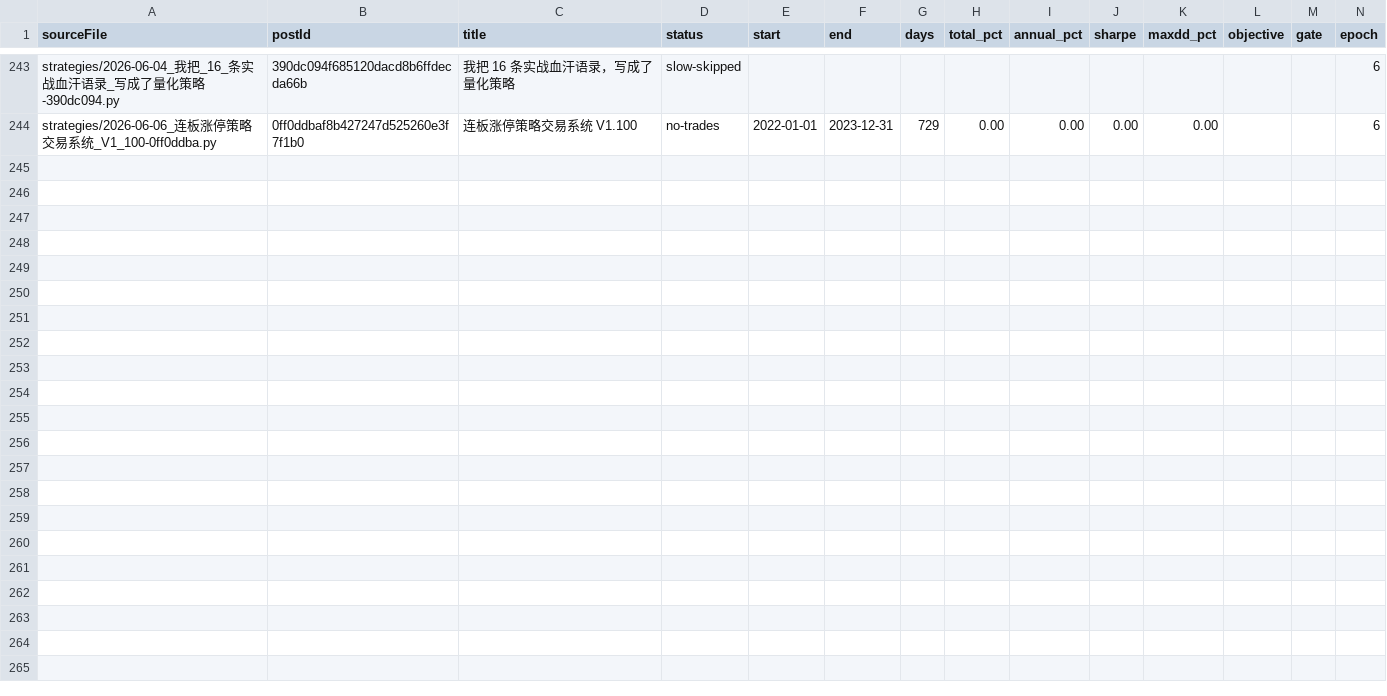
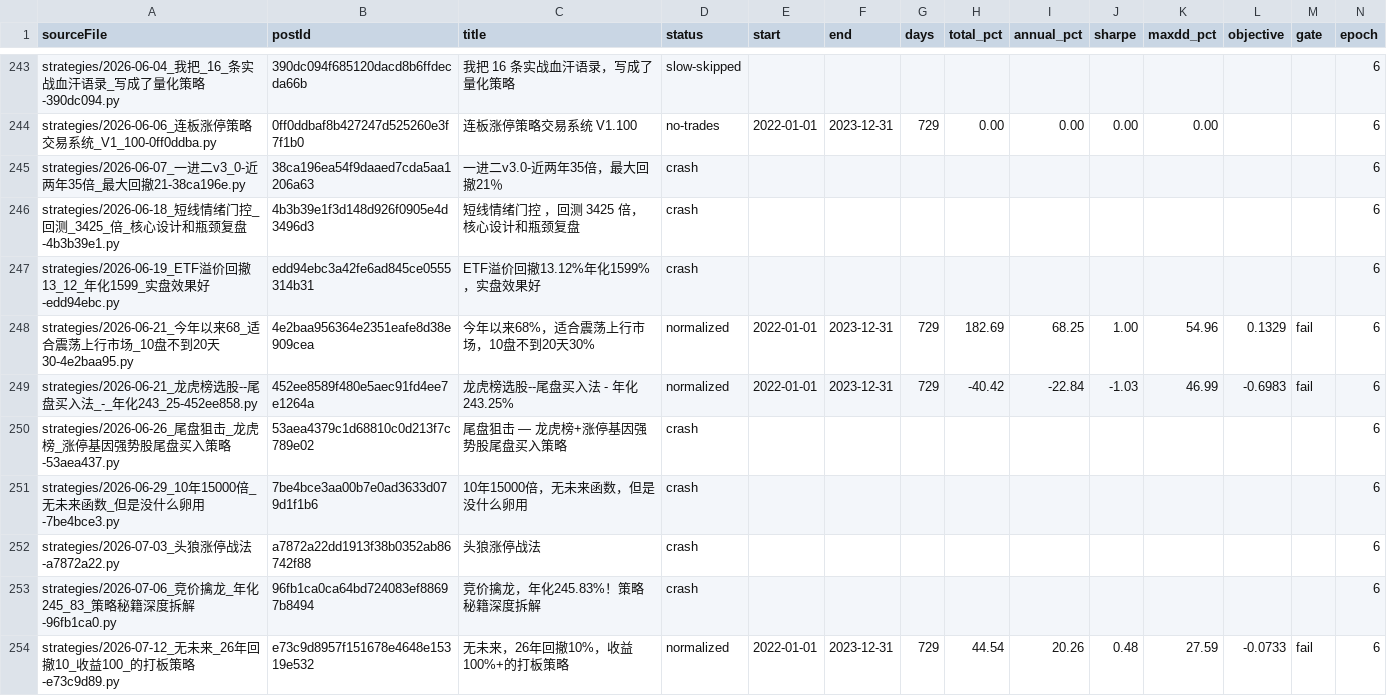
Before and after one commit to MohanShen/join-quant, a TSV file: harness/normalize-train.tsv, drawn as a sheet; only a part is shown, gaps mark what is left out.

```diff
--- a/harness/normalize-train.tsv
+++ b/harness/normalize-train.tsv
@@ -244 +244,11 @@ strategies/2026-06-04_我把_16_条实战血汗语录_写成了量化策略-390d
 strategies/2026-06-06_连板涨停策略交易系统_V1_100-0ff0ddba.py	0ff0ddbaf8b427247d525260e3f7f1b0	连板涨停策略交易系统 V1.100	no-trades	2022-01-01	2023-12-31	729	0.00	0.00	0.00	0.00			6
+strategies/2026-06-07_一进二v3_0-近两年35倍_最大回撤21-38ca196e.py	38ca196ea54f9daaed7cda5aa1206a63	一进二v3.0-近两年35倍，最大回撤21％	crash										6
+strategies/2026-06-18_短线情绪门控_回测_3425_倍_核心设计和瓶颈复盘-4b3b39e1.py	4b3b39e1f3d148d926f0905e4d3496d3	短线情绪门控 ，回测 3425 倍，核心设计和瓶颈复盘	crash										6
+strategies/2026-06-19_ETF溢价回撤13_12_年化1599_实盘效果好-edd94ebc.py	edd94ebc3a42fe6ad845ce0555314b31	ETF溢价回撤13.12%年化1599%，实盘效果好	crash										6
+strategies/2026-06-21_今年以来68_适合震荡上行市场_10盘不到20天30-4e2baa95.py	4e2baa956364e2351eafe8d38e909cea	今年以来68%，适合震荡上行市场，10盘不到20天30%	normalized	2022-01-01	2023-12-31	729	182.69	68.25	1.00	54.96	0.1329	fail	6
+strategies/2026-06-21_龙虎榜选股--尾盘买入法_-_年化243_25-452ee858.py	452ee8589f480e5aec91fd4ee7e1264a	龙虎榜选股--尾盘买入法 - 年化243.25%	normalized	2022-01-01	2023-12-31	729	-40.42	-22.84	-1.03	46.99	-0.6983	fail	6
+strategies/2026-06-26_尾盘狙击_龙虎榜_涨停基因强势股尾盘买入策略-53aea437.py	53aea4379c1d68810c0d213f7c789e02	尾盘狙击 — 龙虎榜+涨停基因强势股尾盘买入策略	crash										6
+strategies/2026-06-29_10年15000倍_无未来函数_但是没什么卵用-7be4bce3.py	7be4bce3aa00b7e0ad3633d079d1f1b6	10年15000倍，无未来函数，但是没什么卵用	crash										6
+strategies/2026-07-03_头狼涨停战法-a7872a22.py	a7872a22dd1913f38b0352ab86742f88	头狼涨停战法	crash										6
+strategies/2026-07-06_竞价擒龙_年化245_83_策略秘籍深度拆解-96fb1ca0.py	96fb1ca0ca64bd724083ef88697b8494	竞价擒龙，年化245.83%！策略秘籍深度拆解	crash										6
+strategies/2026-07-12_无未来_26年回撤10_收益100_的打板策略-e73c9d89.py	e73c9d8957f151678e4648e15319e532	无未来，26年回撤10%，收益100%+的打板策略	normalized	2022-01-01	2023-12-31	729	44.54	20.26	0.48	27.59	-0.0733	fail	6
```
Also changed, not shown: 21 other files.
